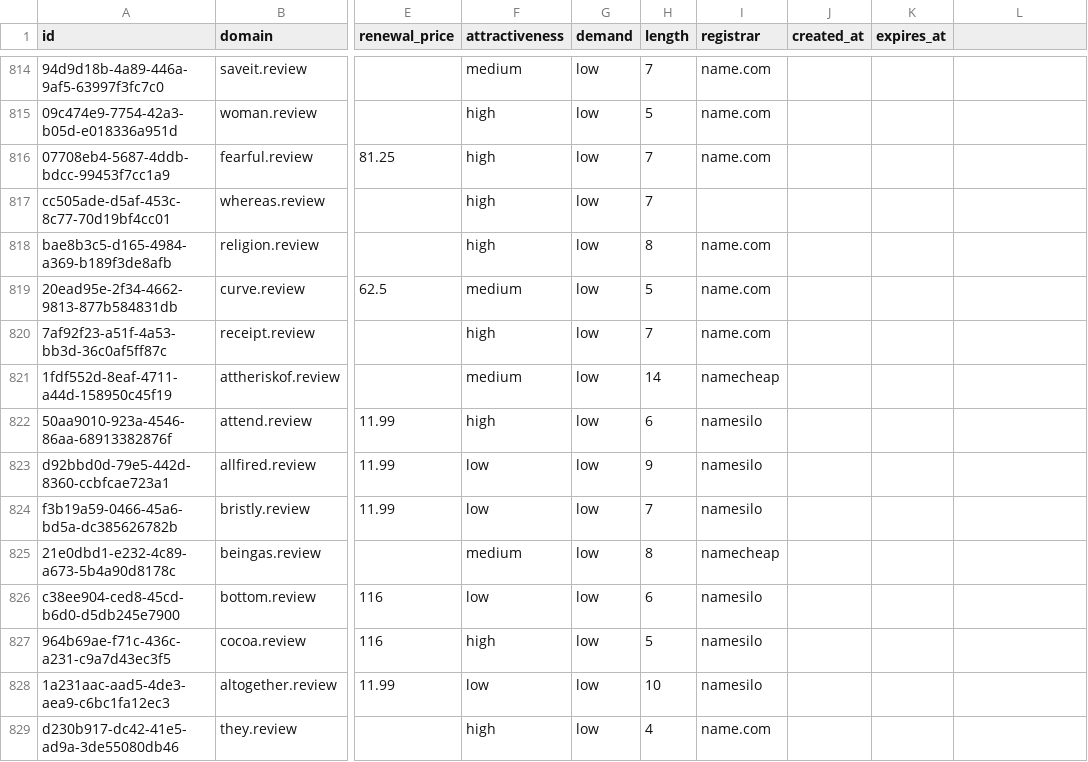
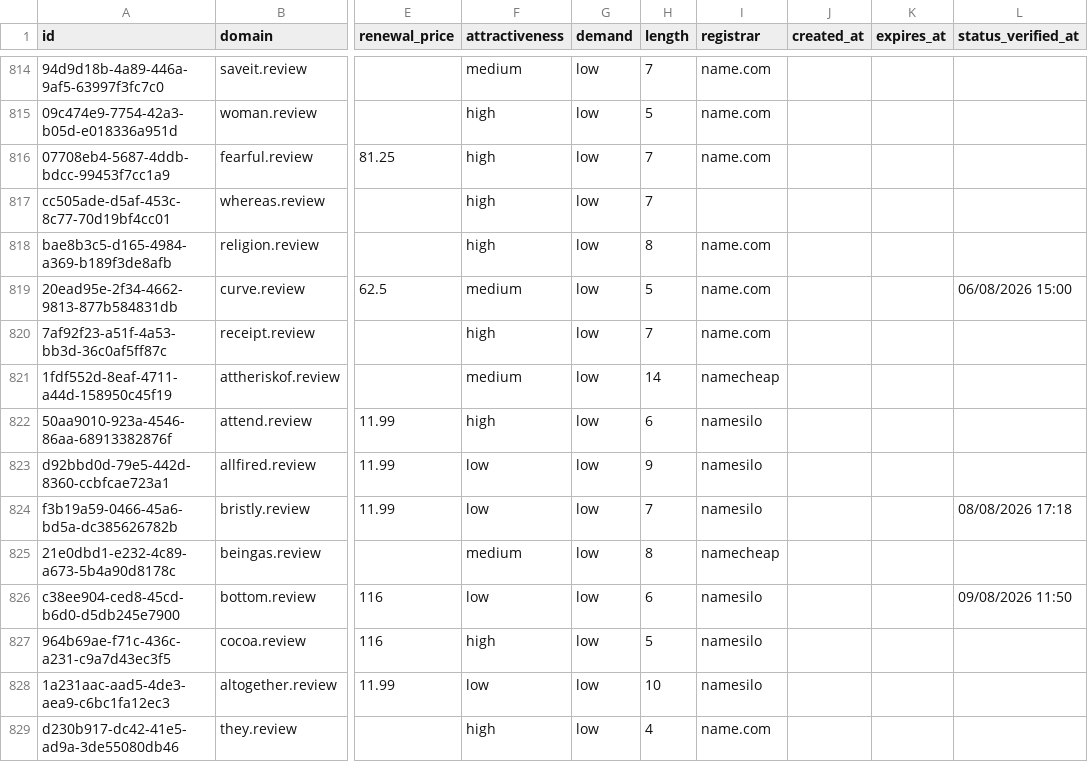
Before and after one commit to UniqueDomains/review-oneword-domains, a CSV file: review.csv, drawn as a sheet; only a part is shown, gaps mark what is left out; the diff covers the shown part only; the diff names each change by its address in the sheet, - before the commit and + after, or states it on an @@ line.

Commit message:
Domains update

```diff
--- a/review.csv
+++ b/review.csv
-L1: (empty)
+L1: status_verified_at
-L819 (status_verified_at): (empty)
+L819 (status_verified_at): 06/08/2026 15:00
-L824 (status_verified_at): (empty)
+L824 (status_verified_at): 08/08/2026 17:18
-L826 (status_verified_at): (empty)
+L826 (status_verified_at): 09/08/2026 11:50
```
Also changed, not shown: 134 edited cells elsewhere in this file, 6 other files.
